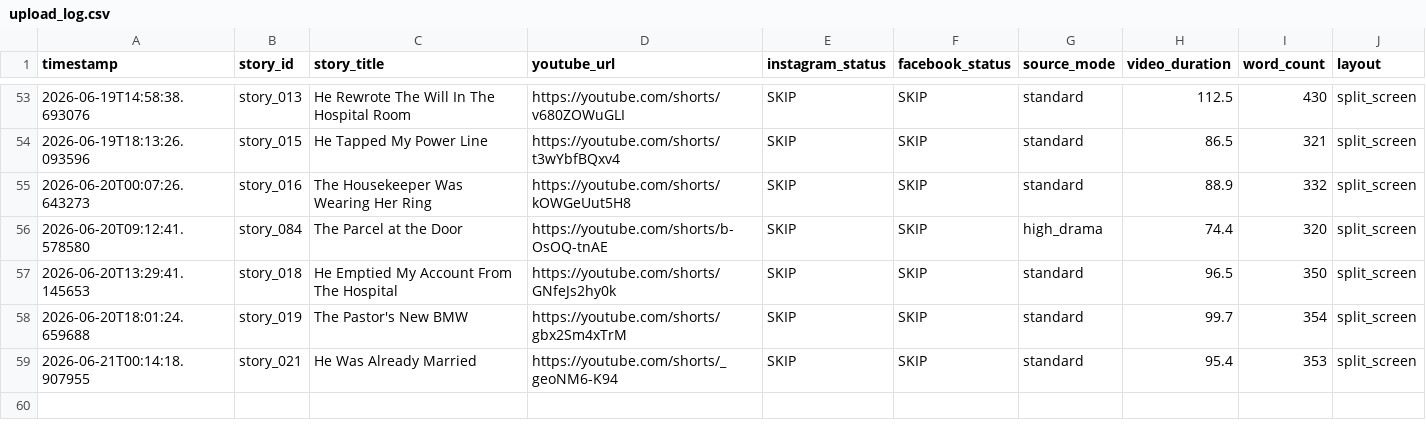
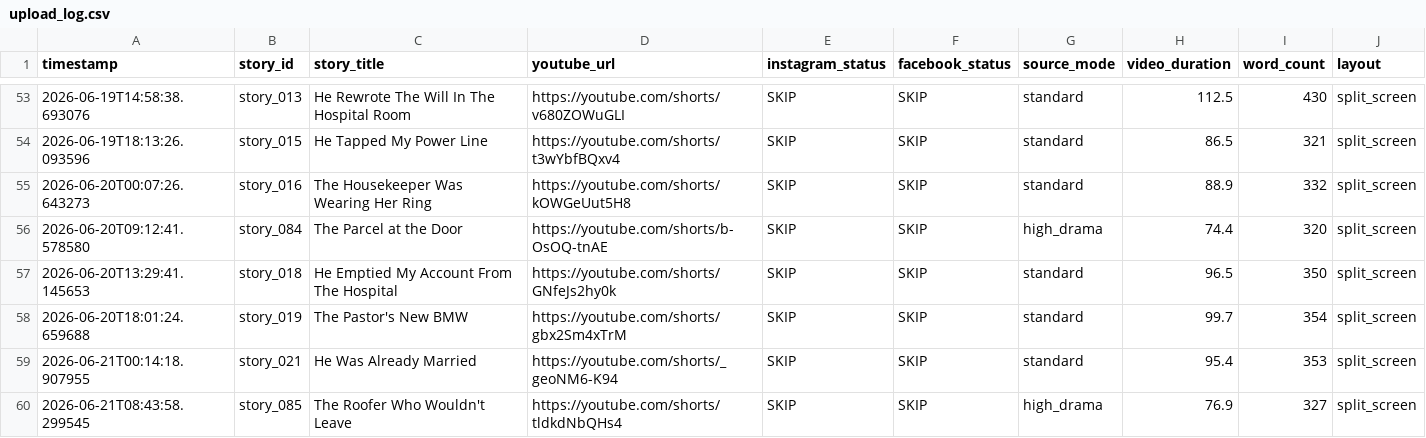
Before and after one commit to AddyCuber/reels-on-rails, a CSV file: upload_log.csv, drawn as a sheet; only a part is shown, gaps mark what is left out; the diff names each change by its address in the sheet, - before the commit and + after, or states it on an @@ line.

```diff
--- a/upload_log.csv
+++ b/upload_log.csv
+row 60: 2026-06-21T08:43:58.299545 | story_085 | The Roofer Who Wouldn't Leave | https://youtube.com/shorts/tldkdNbQHs4 | SKIP | SKIP | high_drama | 76.9 | 327 | split_screen
```
Also changed, not shown: 3 other files.
